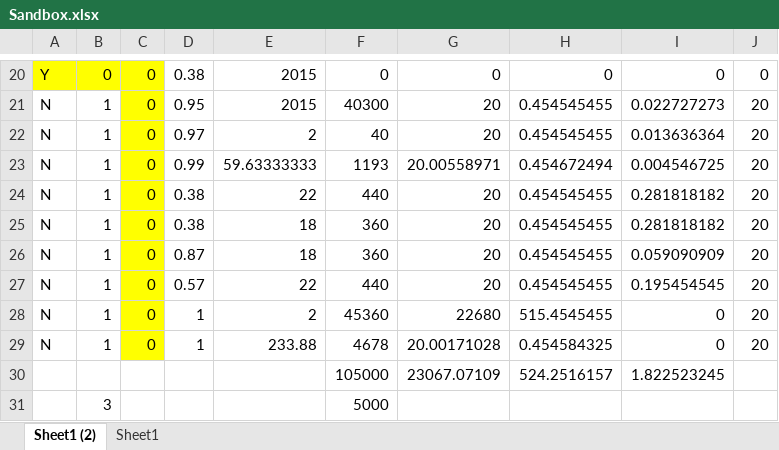
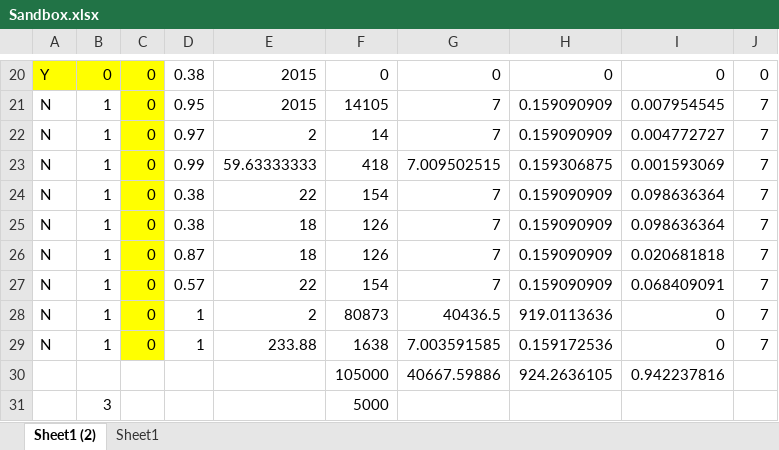
Before and after one commit to ygizhitsa/NW460, an Excel workbook: data/Sandbox.xlsx, sheet Sheet1 (2), drawn as a sheet; only a part is shown, gaps mark what is left out; values as stored, in another font and other column widths than the file's, no borders; removed rows and columns are numbered as before the commit, all else as after; the diff covers the shown part only; the diff names each change by its address in the sheet, - before the commit and + after, or states it on an @@ line.

```diff
--- a/data/Sandbox.xlsx (sheet Sheet1 (2))
+++ b/data/Sandbox.xlsx (sheet Sheet1 (2))
-F21: 40300
+F21: 14105
-G21:G22: 20
+G21:G22: 7
-H21:H22: 0.454545455
+H21:H22: 0.159090909
-I21: 0.022727273
+I21: 0.007954545
-J21:J29: 20
+J21:J29: 7
-F22: 40
+F22: 14
-I22: 0.013636364
+I22: 0.004772727
-F23: 1193
+F23: 418
-G23: 20.00558971
+G23: 7.009502515
-H23: 0.454672494
+H23: 0.159306875
-I23: 0.004546725
+I23: 0.001593069
-F24: 440
+F24: 154
-G24:G27: 20
+G24:G27: 7
-H24:H27: 0.454545455
+H24:H27: 0.159090909
-I24:I25: 0.281818182
+I24:I25: 0.098636364
-F25:F26: 360
+F25:F26: 126
-I26: 0.059090909
+I26: 0.020681818
-F27: 440
+F27: 154
-I27: 0.195454545
+I27: 0.068409091
-F28: 45360
+F28: 80873
-G28: 22680
+G28: 40436.5
-H28: 515.4545455
+H28: 919.0113636
-F29: 4678
+F29: 1638
-G29: 20.00171028
+G29: 7.003591585
-H29: 0.454584325
+H29: 0.159172536
-row 30:  |  |  |  |  | 105000 | 23067.07109 | 524.2516157 | 1.822523245
+row 30:  |  |  |  |  | 105000 | 40667.59886 | 924.2636105 | 0.942237816
```
Also changed, not shown: 36 edited cells elsewhere in this sheet.
